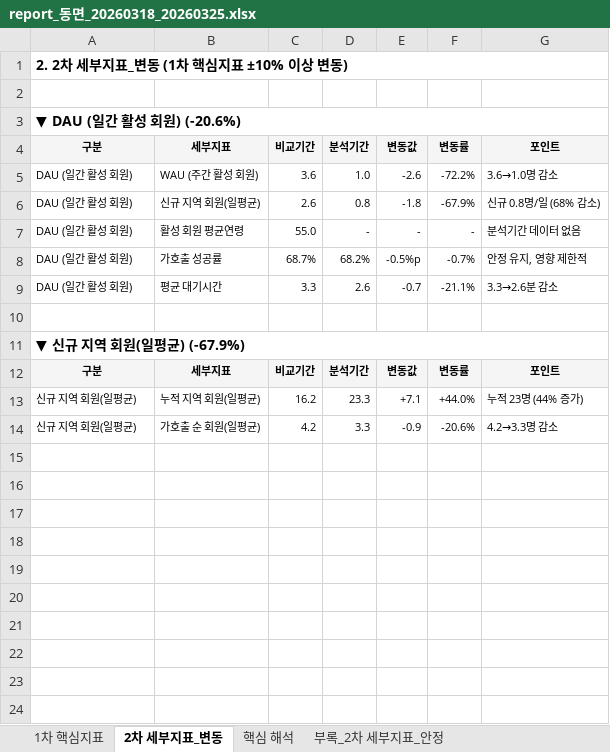
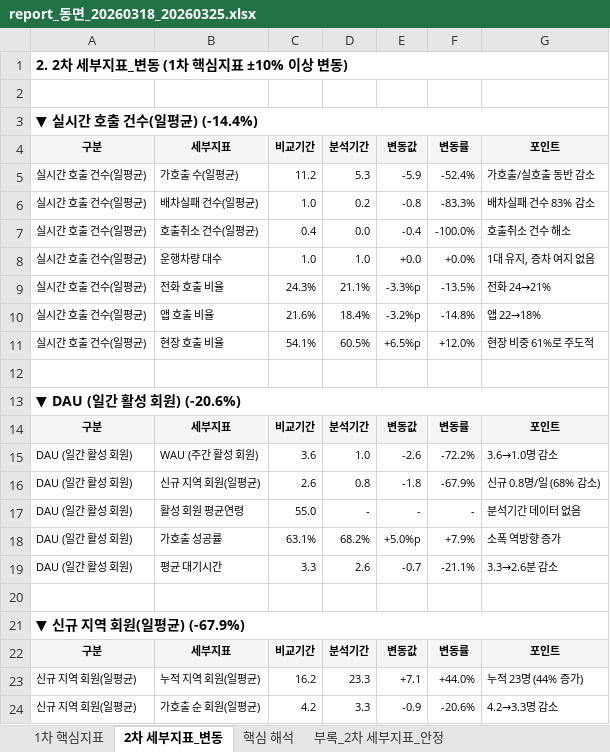
Before and after one commit to hangil-kim/shucle-monitor, an Excel workbook: shucle_report/동면/20260318_20260325/report_동면_20260318_20260325.xlsx, sheet 2차 세부지표_변동, drawn as a sheet; values as stored, in another font and other column widths than the file's, no borders; addresses are those after the commit; the diff names each change by its address in the sheet, - before the commit and + after, or states it on an @@ line.

```diff
--- a/shucle_report/동면/20260318_20260325/report_동면_20260318_20260325.xlsx (sheet 2차 세부지표_변동)
+++ b/shucle_report/동면/20260318_20260325/report_동면_20260318_20260325.xlsx (sheet 2차 세부지표_변동)
+row 3: ▼ 실시간 호출 건수(일평균) (-14.4%)
+row 4: 구분 | 세부지표 | 비교기간 | 분석기간 | 변동값 | 변동률 | 포인트
+row 5: 실시간 호출 건수(일평균) | 가호출 수(일평균) | 11.2 | 5.3 | -5.9 | -52.4% | 가호출/실호출 동반 감소
+row 6: 실시간 호출 건수(일평균) | 배차실패 건수(일평균) | 1.0 | 0.2 | -0.8 | -83.3% | 배차실패 건수 83% 감소
+row 7: 실시간 호출 건수(일평균) | 호출취소 건수(일평균) | 0.4 | 0.0 | -0.4 | -100.0% | 호출취소 건수 해소
+row 8: 실시간 호출 건수(일평균) | 운행차량 대수 | 1.0 | 1.0 | +0.0 | +0.0% | 1대 유지, 증차 여지 없음
+row 9: 실시간 호출 건수(일평균) | 전화 호출 비율 | 24.3% | 21.1% | -3.3%p | -13.5% | 전화 24→21%
+row 10: 실시간 호출 건수(일평균) | 앱 호출 비율 | 21.6% | 18.4% | -3.2%p | -14.8% | 앱 22→18%
+row 11: 실시간 호출 건수(일평균) | 현장 호출 비율 | 54.1% | 60.5% | +6.5%p | +12.0% | 현장 비중 61%로 주도적
+row 12: (empty)
-C18: 68.7%
+C18: 63.1%
-E18: -0.5%p
+E18: +5.0%p
-F18: -0.7%
+F18: +7.9%
-G18: 안정 유지, 영향 제한적
+G18: 소폭 역방향 증가
```
Also changed, not shown: sheet 부록_2차 세부지표_안정, sheet 1차 핵심지표, sheet 핵심 해석, 1 other file.
